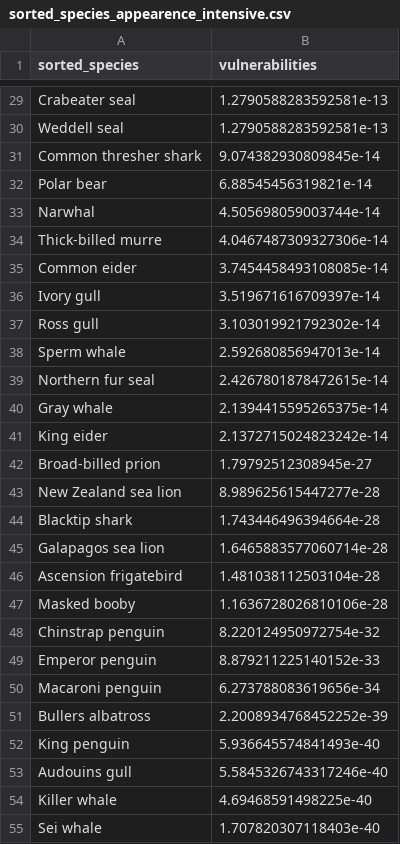
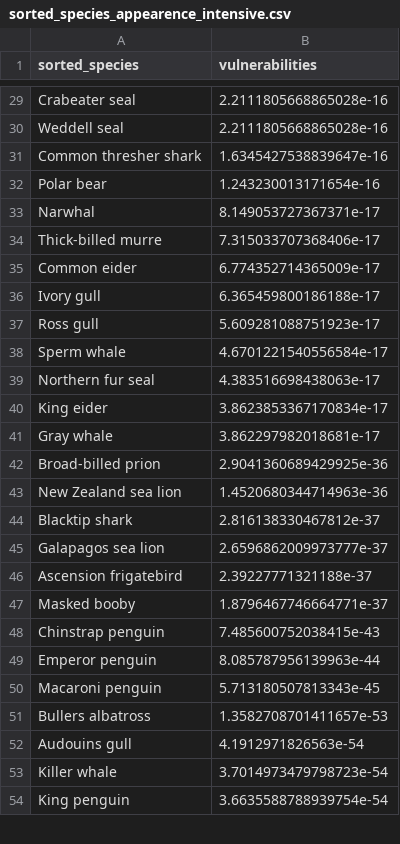
Before and after one commit to GBuenvar/MarineConsEcoStrat, a CSV file: percolation/MusRank/sorted_species_appearence_intensive.csv, drawn as a sheet; only a part is shown, gaps mark what is left out; removed rows and columns are numbered as before the commit, all else as after; the diff covers the shown part only; the diff names each change by its address in the sheet, - before the commit and + after, or states it on an @@ line.

```diff
--- a/percolation/MusRank/sorted_species_appearence_intensive.csv
+++ b/percolation/MusRank/sorted_species_appearence_intensive.csv
-B29:B30 (vulnerabilities): 1.2790588283592581e-13
+B29:B30 (vulnerabilities): 2.2111805668865028e-16
-B31 (vulnerabilities): 9.074382930809845e-14
+B31 (vulnerabilities): 1.6345427538839647e-16
-B32 (vulnerabilities): 6.88545456319821e-14
+B32 (vulnerabilities): 1.243230013171654e-16
-B33 (vulnerabilities): 4.505698059003744e-14
+B33 (vulnerabilities): 8.149053727367371e-17
-B34 (vulnerabilities): 4.0467487309327306e-14
+B34 (vulnerabilities): 7.315033707368406e-17
-B35 (vulnerabilities): 3.7454458493108085e-14
+B35 (vulnerabilities): 6.774352714365009e-17
-B36 (vulnerabilities): 3.519671616709397e-14
+B36 (vulnerabilities): 6.365459800186188e-17
-B37 (vulnerabilities): 3.103019921792302e-14
+B37 (vulnerabilities): 5.609281088751923e-17
-B38 (vulnerabilities): 2.592680856947013e-14
+B38 (vulnerabilities): 4.6701221540556584e-17
-B39 (vulnerabilities): 2.4267801878472615e-14
+B39 (vulnerabilities): 4.383516698438063e-17
-row 40: Gray whale | 2.1394415595265375e-14
-B40 (vulnerabilities): 2.1372715024823242e-14
+B40 (vulnerabilities): 3.8623853367170834e-17
+row 41: Gray whale | 3.862297982018681e-17
-B42 (vulnerabilities): 1.79792512308945e-27
+B42 (vulnerabilities): 2.9041360689429925e-36
-B43 (vulnerabilities): 8.989625615447277e-28
+B43 (vulnerabilities): 1.4520680344714963e-36
-B44 (vulnerabilities): 1.743446496394664e-28
+B44 (vulnerabilities): 2.816138330467812e-37
-B45 (vulnerabilities): 1.6465883577060714e-28
+B45 (vulnerabilities): 2.6596862009973777e-37
-B46 (vulnerabilities): 1.481038112503104e-28
+B46 (vulnerabilities): 2.39227771321188e-37
-B47 (vulnerabilities): 1.1636728026810106e-28
+B47 (vulnerabilities): 1.8796467746664771e-37
-B48 (vulnerabilities): 8.220124950972754e-32
+B48 (vulnerabilities): 7.485600752038415e-43
-B49 (vulnerabilities): 8.879211225140152e-33
+B49 (vulnerabilities): 8.085787956139963e-44
-B50 (vulnerabilities): 6.273788083619656e-34
+B50 (vulnerabilities): 5.713180507813343e-45
-B51 (vulnerabilities): 2.2008934768452252e-39
+B51 (vulnerabilities): 1.3582708701411657e-53
-row 52: King penguin | 5.936645574841493e-40
-B52 (vulnerabilities): 5.5845326743317246e-40
+B52 (vulnerabilities): 4.1912971826563e-54
-B53 (vulnerabilities): 4.69468591498225e-40
+B53 (vulnerabilities): 3.7014973479798723e-54
-row 55: Sei whale | 1.707820307118403e-40
+row 54: King penguin | 3.6635588788939754e-54
```
Also changed, not shown: 4 added rows, 3 removed rows and 81 edited cells elsewhere in this file, percolation/MusRank/sorted_countries_species_appearence_extensive.csv, percolation/MusRank/sorted_countries_species_appearence_intensive.csv, 4 other files.
